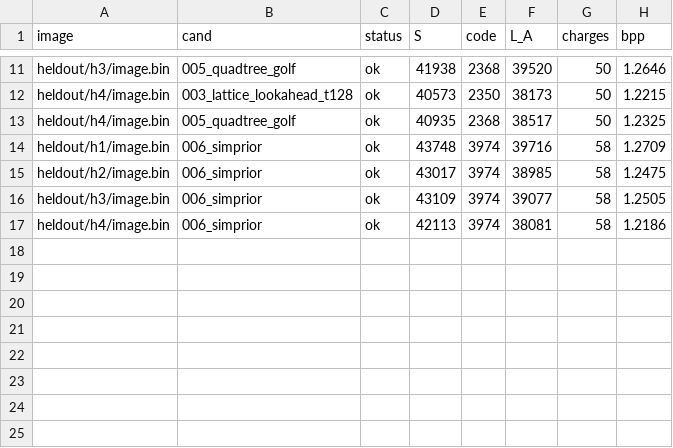
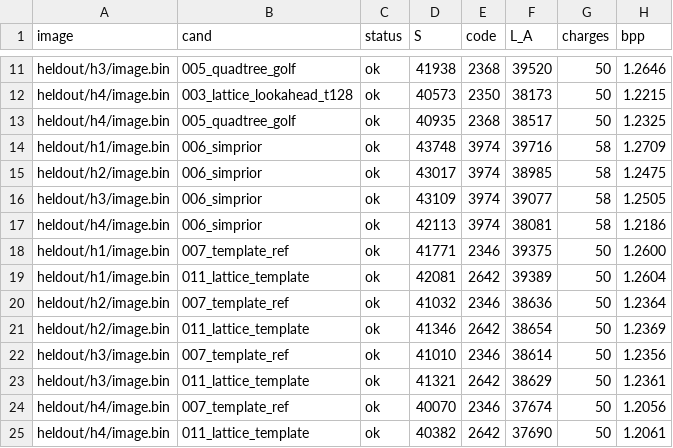
Before and after one commit to barancimen/anchored-compression, a TSV file: lab/generalization.tsv, drawn as a sheet; only a part is shown, gaps mark what is left out; the diff names each change by its address in the sheet, - before the commit and + after, or states it on an @@ line.

```diff
--- a/lab/generalization.tsv
+++ b/lab/generalization.tsv
+row 18: heldout/h1/image.bin | 007_template_ref | ok | 41771 | 2346 | 39375 | 50 | 1.2600
+row 19: heldout/h1/image.bin | 011_lattice_template | ok | 42081 | 2642 | 39389 | 50 | 1.2604
+row 20: heldout/h2/image.bin | 007_template_ref | ok | 41032 | 2346 | 38636 | 50 | 1.2364
+row 21: heldout/h2/image.bin | 011_lattice_template | ok | 41346 | 2642 | 38654 | 50 | 1.2369
+row 22: heldout/h3/image.bin | 007_template_ref | ok | 41010 | 2346 | 38614 | 50 | 1.2356
+row 23: heldout/h3/image.bin | 011_lattice_template | ok | 41321 | 2642 | 38629 | 50 | 1.2361
+row 24: heldout/h4/image.bin | 007_template_ref | ok | 40070 | 2346 | 37674 | 50 | 1.2056
+row 25: heldout/h4/image.bin | 011_lattice_template | ok | 40382 | 2642 | 37690 | 50 | 1.2061
```
Also changed, not shown: 1 other file.
